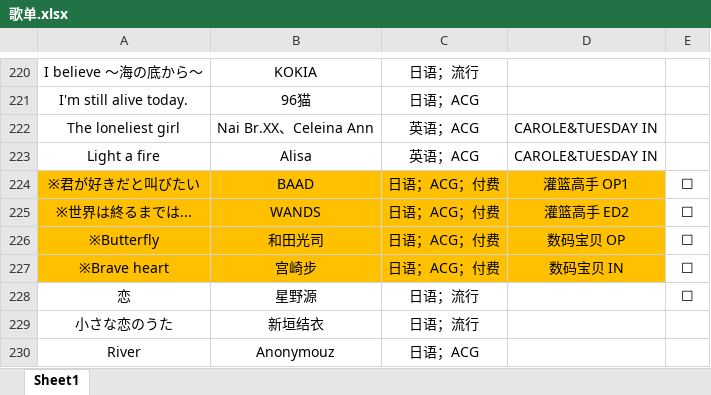
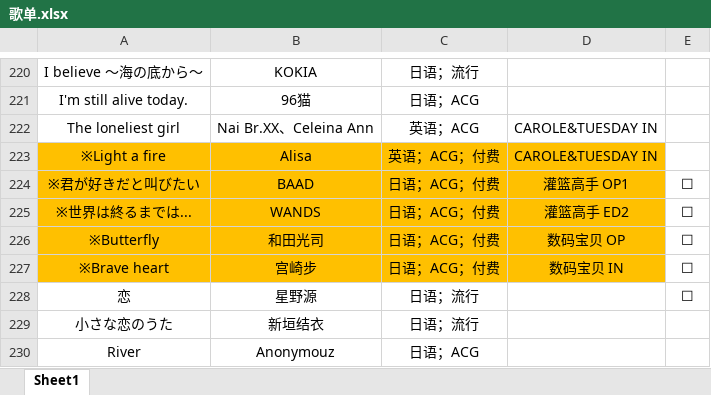
Before and after one commit to alan314m/song-list-of-taojiovo, an Excel workbook: 歌单.xlsx, sheet Sheet1, drawn as a sheet; only a part is shown, gaps mark what is left out; values as stored, in another font and other column widths than the file's, no borders; the diff names each change by its address in the sheet, - before the commit and + after, or states it on an @@ line.

```diff
--- a/歌单.xlsx (sheet Sheet1)
+++ b/歌单.xlsx (sheet Sheet1)
-A223: Light a fire
+A223: ※Light a fire
-A223:D223 fill: none
+A223:D223 fill: #FFC000
-C223: 英语；ACG
+C223: 英语；ACG；付费
```
Also changed, not shown: 4 other files.
